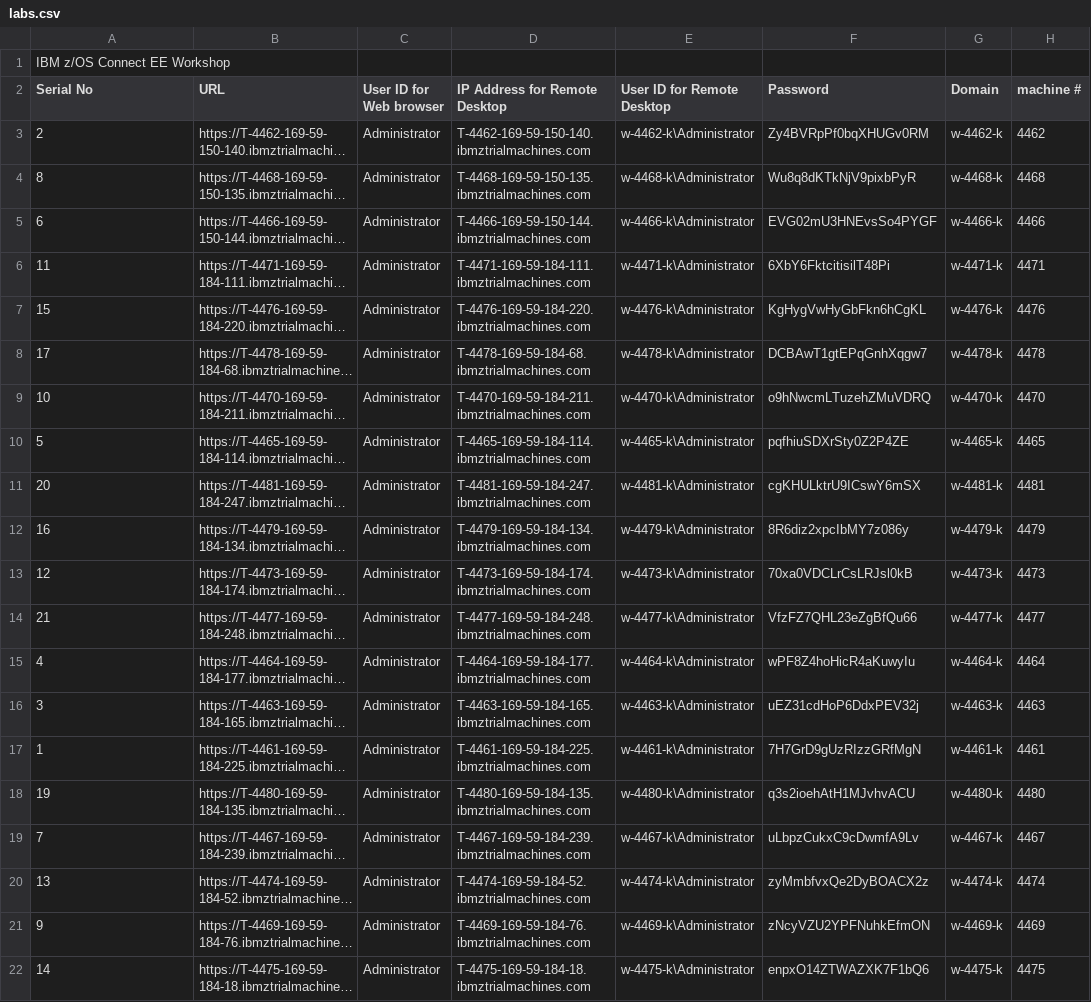
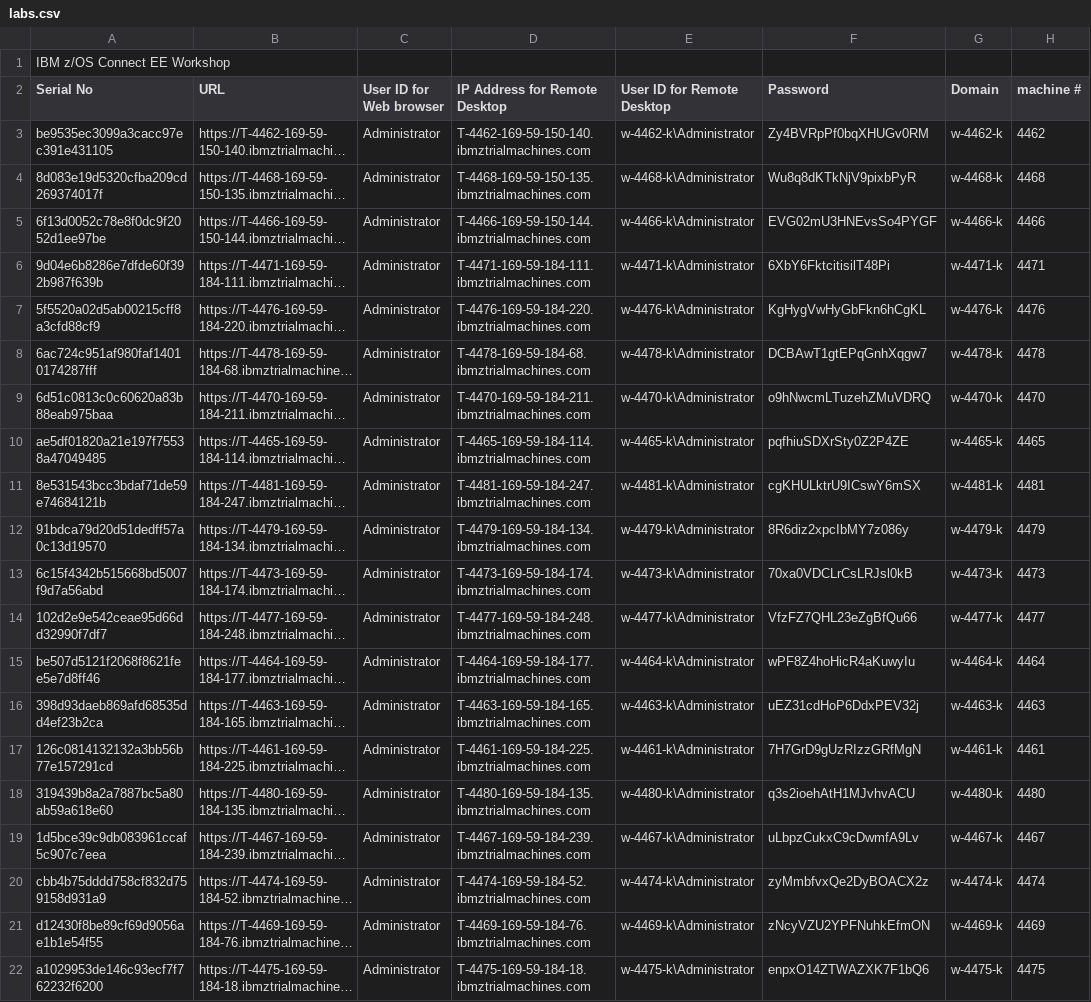
Before and after one commit to emitchj/WSC-zVA-Registation, a CSV file: labs.csv, drawn as a sheet; only a part is shown; long unchanged cells end in …; the diff names each change by its address in the sheet, - before the commit and + after, or states it on an @@ line.

Commit message:
Add files via upload

```diff
--- a/labs.csv
+++ b/labs.csv
-A3 (Serial No): 2
+A3 (Serial No): be9535ec3099a3cacc97ec391e431105
-A4 (Serial No): 8
+A4 (Serial No): 8d083e19d5320cfba209cd269374017f
-A5 (Serial No): 6
+A5 (Serial No): 6f13d0052c78e8f0dc9f2052d1ee97be
-A6 (Serial No): 11
+A6 (Serial No): 9d04e6b8286e7dfde60f392b987f639b
-A7 (Serial No): 15
+A7 (Serial No): 5f5520a02d5ab00215cff8a3cfd88cf9
-A8 (Serial No): 17
+A8 (Serial No): 6ac724c951af980faf14010174287fff
-A9 (Serial No): 10
+A9 (Serial No): 6d51c0813c0c60620a83b88eab975baa
-A10 (Serial No): 5
+A10 (Serial No): ae5df01820a21e197f75538a47049485
-A11 (Serial No): 20
+A11 (Serial No): 8e531543bcc3bdaf71de59e74684121b
-A12 (Serial No): 16
+A12 (Serial No): 91bdca79d20d51dedff57a0c13d19570
-A13 (Serial No): 12
+A13 (Serial No): 6c15f4342b515668bd5007f9d7a56abd
-A14 (Serial No): 21
+A14 (Serial No): 102d2e9e542ceae95d66dd32990f7df7
-A15 (Serial No): 4
+A15 (Serial No): be507d5121f2068f8621fee5e7d8ff46
-A16 (Serial No): 3
+A16 (Serial No): 398d93daeb869afd68535dd4ef23b2ca
-A17 (Serial No): 1
+A17 (Serial No): 126c0814132132a3bb56b77e157291cd
-A18 (Serial No): 19
+A18 (Serial No): 319439b8a2a7887bc5a80ab59a618e60
-A19 (Serial No): 7
+A19 (Serial No): 1d5bce39c9db083961ccaf5c907c7eea
-A20 (Serial No): 13
+A20 (Serial No): cbb4b75dddd758cf832d759158d931a9
-A21 (Serial No): 9
+A21 (Serial No): d12430f8be89cf69d9056ae1b1e54f55
-A22 (Serial No): 14
+A22 (Serial No): a1029953de146c93ecf7f762232f6200
```
